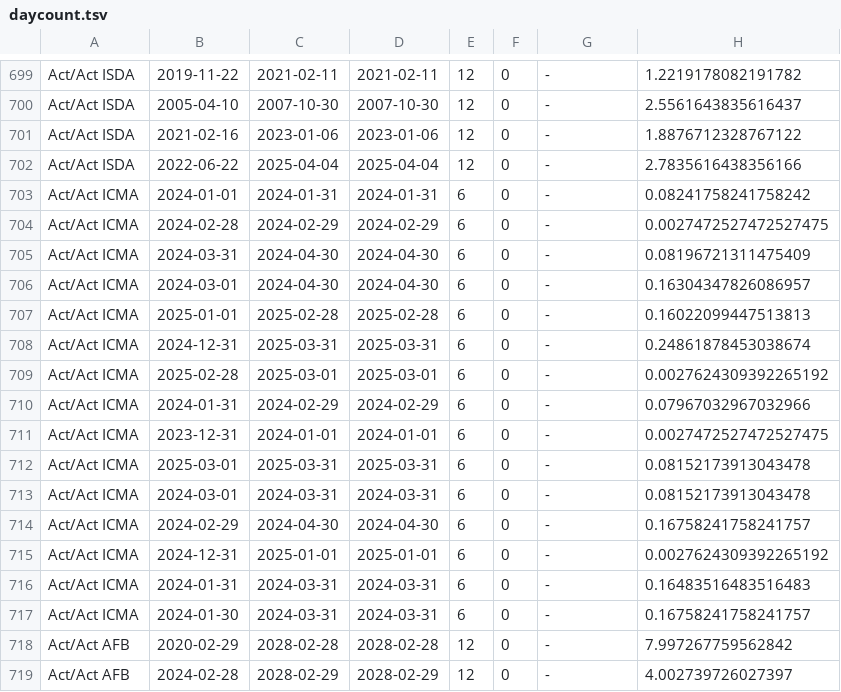
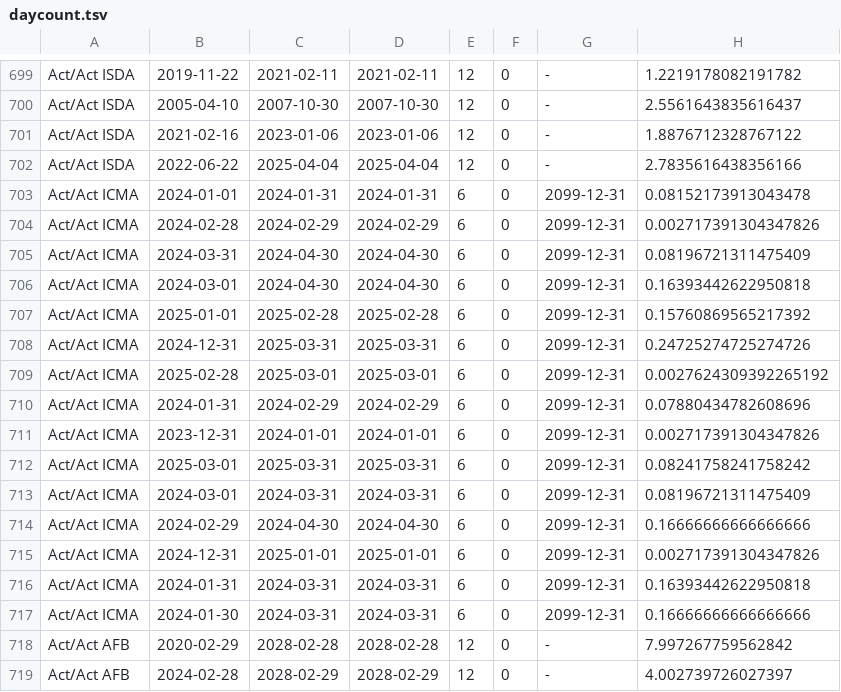
Before and after one commit to AshJha0/quantforge, a TSV file: oracle/strata/out/daycount.tsv, drawn as a sheet; only a part is shown, gaps mark what is left out.

```diff
--- a/oracle/strata/out/daycount.tsv
+++ b/oracle/strata/out/daycount.tsv
@@ -702,17 +702,17 @@ Act/Act ISDA	2021-02-16	2023-01-06	2023-01-06	12	0	-	1.8876712328767122
 Act/Act ISDA	2022-06-22	2025-04-04	2025-04-04	12	0	-	2.7835616438356166
-Act/Act ICMA	2024-01-01	2024-01-31	2024-01-31	6	0	-	0.08241758241758242
-Act/Act ICMA	2024-02-28	2024-02-29	2024-02-29	6	0	-	0.0027472527472527475
-Act/Act ICMA	2024-03-31	2024-04-30	2024-04-30	6	0	-	0.08196721311475409
-Act/Act ICMA	2024-03-01	2024-04-30	2024-04-30	6	0	-	0.16304347826086957
-Act/Act ICMA	2025-01-01	2025-02-28	2025-02-28	6	0	-	0.16022099447513813
-Act/Act ICMA	2024-12-31	2025-03-31	2025-03-31	6	0	-	0.24861878453038674
-Act/Act ICMA	2025-02-28	2025-03-01	2025-03-01	6	0	-	0.0027624309392265192
-Act/Act ICMA	2024-01-31	2024-02-29	2024-02-29	6	0	-	0.07967032967032966
-Act/Act ICMA	2023-12-31	2024-01-01	2024-01-01	6	0	-	0.0027472527472527475
-Act/Act ICMA	2025-03-01	2025-03-31	2025-03-31	6	0	-	0.08152173913043478
-Act/Act ICMA	2024-03-01	2024-03-31	2024-03-31	6	0	-	0.08152173913043478
-Act/Act ICMA	2024-02-29	2024-04-30	2024-04-30	6	0	-	0.16758241758241757
-Act/Act ICMA	2024-12-31	2025-01-01	2025-01-01	6	0	-	0.0027624309392265192
-Act/Act ICMA	2024-01-31	2024-03-31	2024-03-31	6	0	-	0.16483516483516483
-Act/Act ICMA	2024-01-30	2024-03-31	2024-03-31	6	0	-	0.16758241758241757
+Act/Act ICMA	2024-01-01	2024-01-31	2024-01-31	6	0	2099-12-31	0.08152173913043478
+Act/Act ICMA	2024-02-28	2024-02-29	2024-02-29	6	0	2099-12-31	0.002717391304347826
+Act/Act ICMA	2024-03-31	2024-04-30	2024-04-30	6	0	2099-12-31	0.08196721311475409
+Act/Act ICMA	2024-03-01	2024-04-30	2024-04-30	6	0	2099-12-31	0.16393442622950818
+Act/Act ICMA	2025-01-01	2025-02-28	2025-02-28	6	0	2099-12-31	0.15760869565217392
+Act/Act ICMA	2024-12-31	2025-03-31	2025-03-31	6	0	2099-12-31	0.24725274725274726
+Act/Act ICMA	2025-02-28	2025-03-01	2025-03-01	6	0	2099-12-31	0.0027624309392265192
+Act/Act ICMA	2024-01-31	2024-02-29	2024-02-29	6	0	2099-12-31	0.07880434782608696
+Act/Act ICMA	2023-12-31	2024-01-01	2024-01-01	6	0	2099-12-31	0.002717391304347826
+Act/Act ICMA	2025-03-01	2025-03-31	2025-03-31	6	0	2099-12-31	0.08241758241758242
+Act/Act ICMA	2024-03-01	2024-03-31	2024-03-31	6	0	2099-12-31	0.08196721311475409
+Act/Act ICMA	2024-02-29	2024-04-30	2024-04-30	6	0	2099-12-31	0.16666666666666666
+Act/Act ICMA	2024-12-31	2025-01-01	2025-01-01	6	0	2099-12-31	0.002717391304347826
+Act/Act ICMA	2024-01-31	2024-03-31	2024-03-31	6	0	2099-12-31	0.16393442622950818
+Act/Act ICMA	2024-01-30	2024-03-31	2024-03-31	6	0	2099-12-31	0.16666666666666666
 Act/Act AFB	2020-02-29	2028-02-28	2028-02-28	12	0	-	7.997267759562842
```
Also changed, not shown: oracle/strata/out/daycount-in.tsv, 11 other files.
